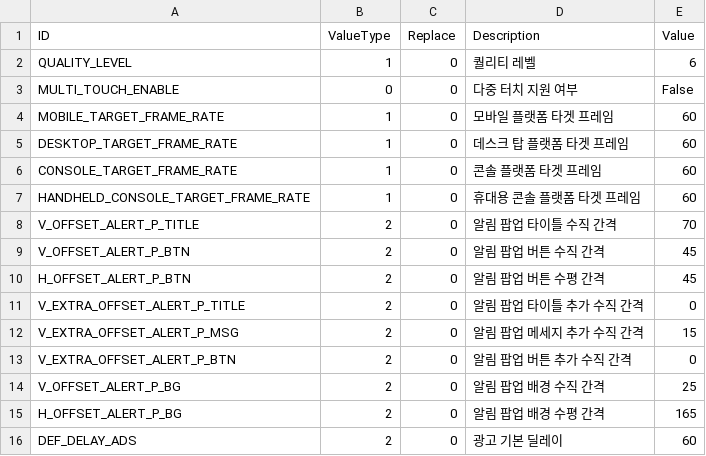
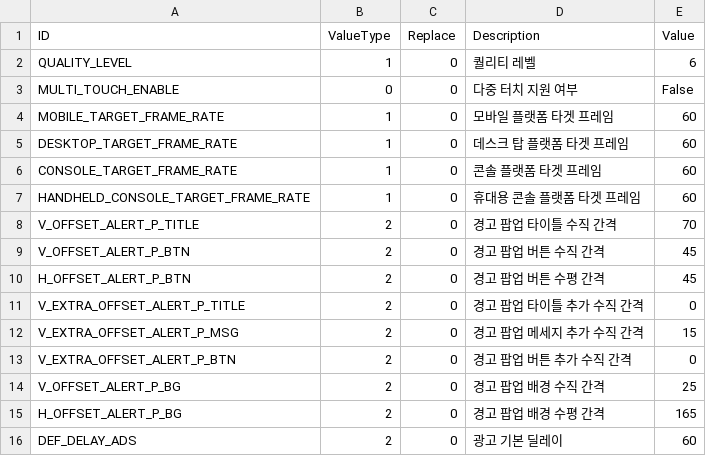
Before and after one commit to devmodle/0300000001.module_unitycommon, a CSV file: Templates/Tables/ValueInfo/T_ValueTable_Common.csv, drawn as a sheet.

```diff
--- a/Templates/Tables/ValueInfo/T_ValueTable_Common.csv
+++ b/Templates/Tables/ValueInfo/T_ValueTable_Common.csv
@@ -7,10 +7,10 @@ CONSOLE_TARGET_FRAME_RATE,1,0,콘솔 플랫폼 타겟 프레임,60
 HANDHELD_CONSOLE_TARGET_FRAME_RATE,1,0,휴대용 콘솔 플랫폼 타겟 프레임,60
-V_OFFSET_ALERT_P_TITLE,2,0,알림 팝업 타이틀 수직 간격,70
-V_OFFSET_ALERT_P_BTN,2,0,알림 팝업 버튼 수직 간격,45
-H_OFFSET_ALERT_P_BTN,2,0,알림 팝업 버튼 수평 간격,45
-V_EXTRA_OFFSET_ALERT_P_TITLE,2,0,알림 팝업 타이틀 추가 수직 간격,0
-V_EXTRA_OFFSET_ALERT_P_MSG,2,0,알림 팝업 메세지 추가 수직 간격,15
-V_EXTRA_OFFSET_ALERT_P_BTN,2,0,알림 팝업 버튼 추가 수직 간격,0
-V_OFFSET_ALERT_P_BG,2,0,알림 팝업 배경 수직 간격,25
-H_OFFSET_ALERT_P_BG,2,0,알림 팝업 배경 수평 간격,165
+V_OFFSET_ALERT_P_TITLE,2,0,경고 팝업 타이틀 수직 간격,70
+V_OFFSET_ALERT_P_BTN,2,0,경고 팝업 버튼 수직 간격,45
+H_OFFSET_ALERT_P_BTN,2,0,경고 팝업 버튼 수평 간격,45
+V_EXTRA_OFFSET_ALERT_P_TITLE,2,0,경고 팝업 타이틀 추가 수직 간격,0
+V_EXTRA_OFFSET_ALERT_P_MSG,2,0,경고 팝업 메세지 추가 수직 간격,15
+V_EXTRA_OFFSET_ALERT_P_BTN,2,0,경고 팝업 버튼 추가 수직 간격,0
+V_OFFSET_ALERT_P_BG,2,0,경고 팝업 배경 수직 간격,25
+H_OFFSET_ALERT_P_BG,2,0,경고 팝업 배경 수평 간격,165
 DEF_DELAY_ADS,2,0,광고 기본 딜레이,60
```
Also changed, not shown: Templates/Tables/StringInfo/T_StringTable_Common_English.csv, Templates/Tables/StringInfo/T_StringTable_Common_Korean.csv, 5 other files.
